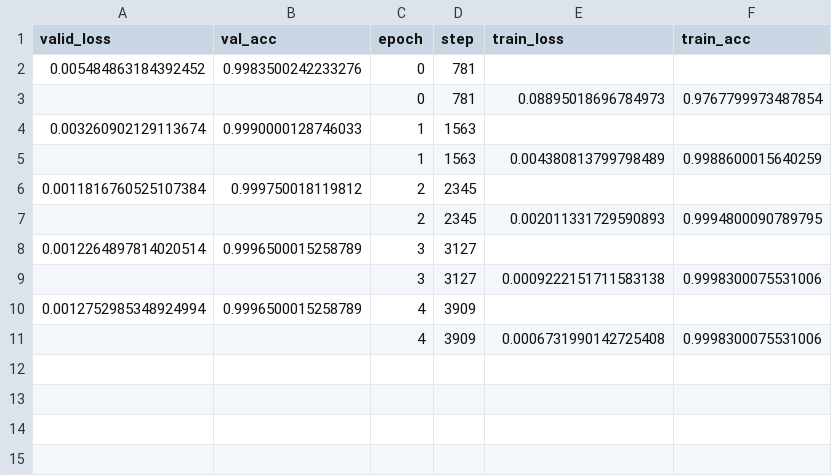
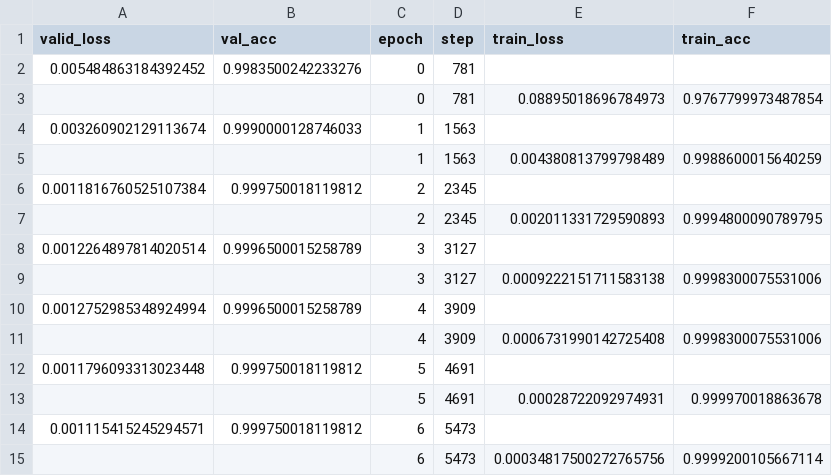
Before and after one commit to aklein4/ArtBecomeHuman, a CSV file: lightning_logs/version_28/metrics.csv, drawn as a sheet.

```diff
--- a/lightning_logs/version_28/metrics.csv
+++ b/lightning_logs/version_28/metrics.csv
@@ -11 +11,5 @@ valid_loss,val_acc,epoch,step,train_loss,train_acc
 ,,4,3909,0.0006731990142725408,0.9998300075531006
+0.0011796093313023448,0.999750018119812,5,4691,,
+,,5,4691,0.00028722092974931,0.999970018863678
+0.001115415245294571,0.999750018119812,6,5473,,
+,,6,5473,0.00034817500272765756,0.9999200105667114
```
Also changed, not shown: 2 other files.
